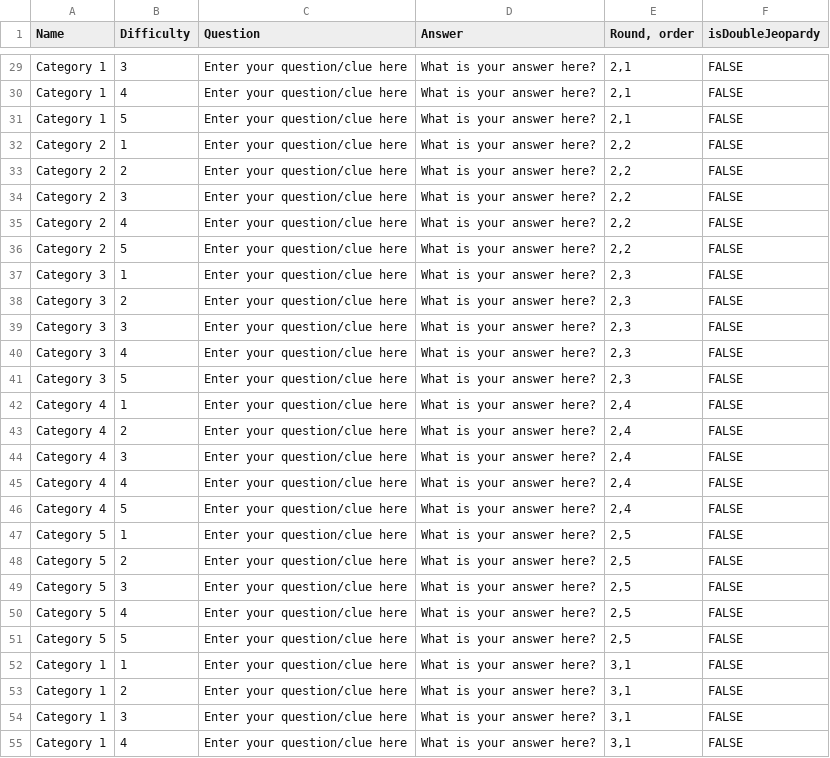
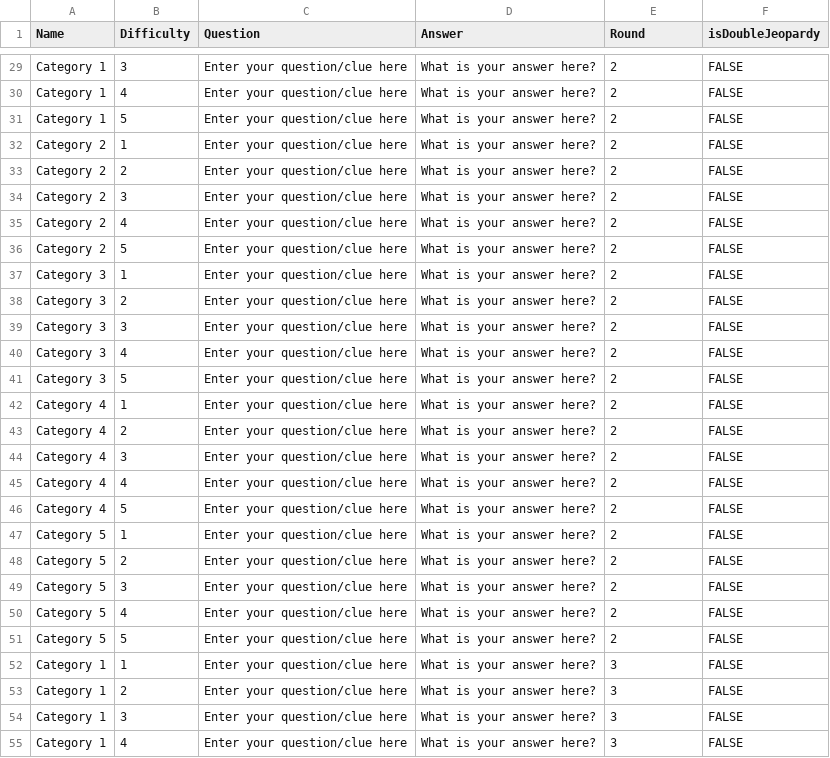
Before and after one commit to pb-nowa/jeopardy_game, a CSV file: game-template.csv, drawn as a sheet; only a part is shown, gaps mark what is left out; the diff covers the shown part only; the diff names each change by its address in the sheet, - before the commit and + after, or states it on an @@ line.

```diff
--- a/game-template.csv
+++ b/game-template.csv
-E1: Round, order
+E1: Round
-E29:E31 (Round): 2,1
+E29:E31 (Round): 2
-E32:E36 (Round): 2,2
+E32:E36 (Round): 2
-E37:E41 (Round): 2,3
+E37:E41 (Round): 2
-E42:E46 (Round): 2,4
+E42:E46 (Round): 2
-E47:E51 (Round): 2,5
+E47:E51 (Round): 2
-E52:E55 (Round): 3,1
+E52:E55 (Round): 3
```
Also changed, not shown: 48 edited cells elsewhere in this file, 3 other files.
